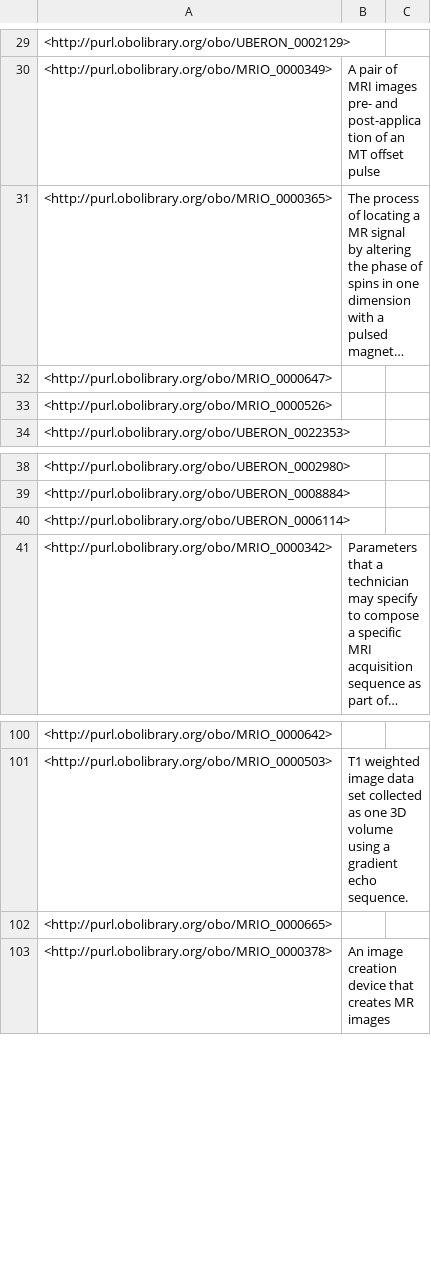
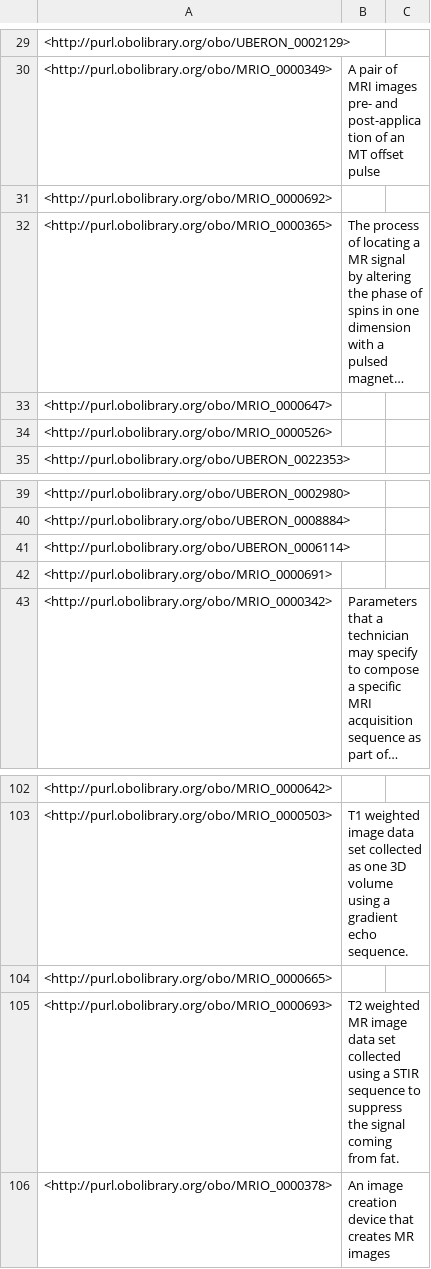
Before and after one commit to Buffalo-Ontology-Group/MRI_Ontology, a TSV file: src/ontology/reports/basic-report.tsv, drawn as a sheet; only a part is shown, gaps mark what is left out; long unchanged cells end in …; the diff names each change by its address in the sheet, - before the commit and + after, or states it on an @@ line.

```diff
--- a/src/ontology/reports/basic-report.tsv
+++ b/src/ontology/reports/basic-report.tsv
+row 31: <http://purl.obolibrary.org/obo/MRIO_0000692>
+row 42: <http://purl.obolibrary.org/obo/MRIO_0000691>
+row 105: <http://purl.obolibrary.org/obo/MRIO_0000693> | T2 weighted MR image data set collected using a STIR sequence to suppress the signal coming from fat.
```
Also changed, not shown: src/ontology/reports/MRIO-edit.owl-obo-report.tsv, src/ontology/reports/edges.tsv, 19 other files.
